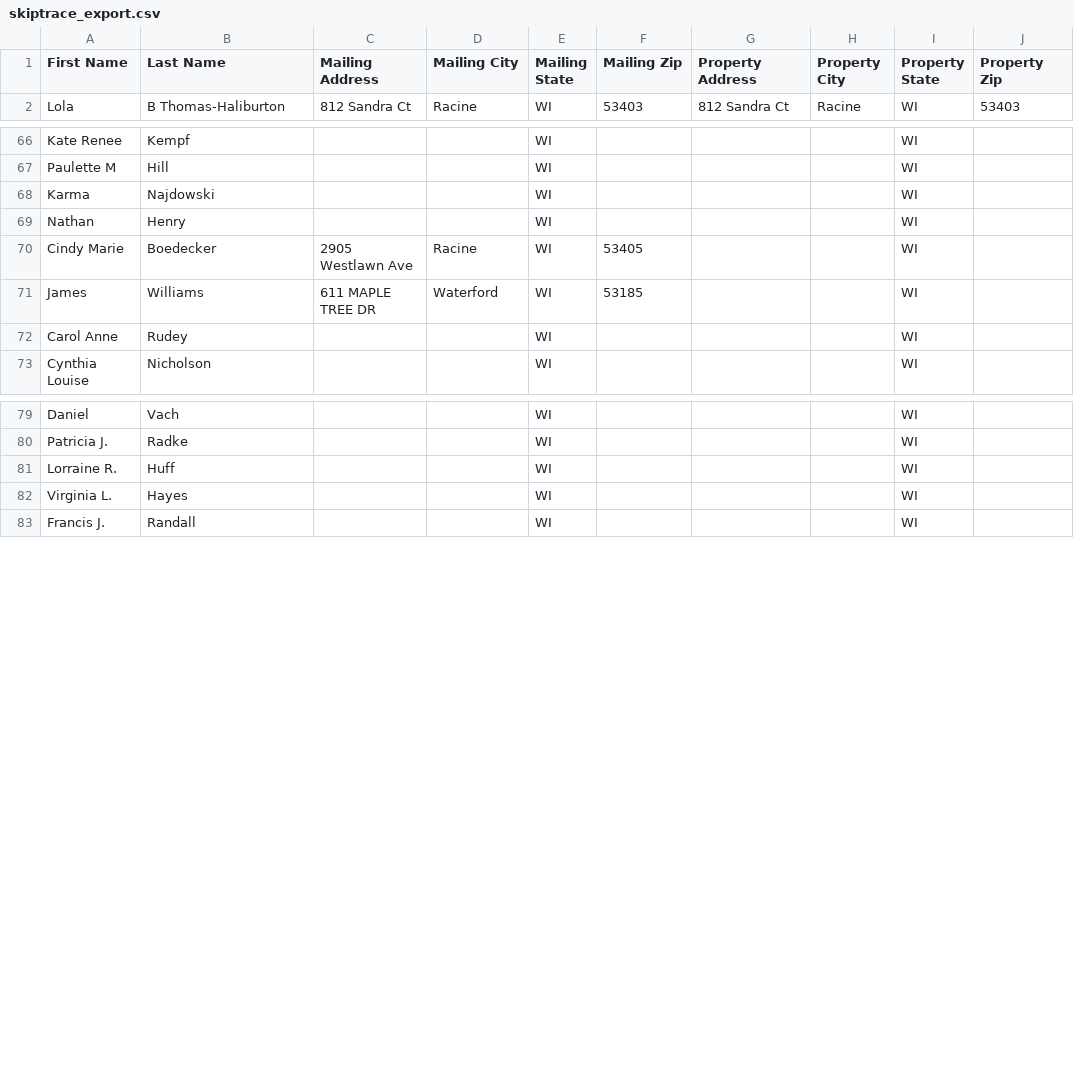
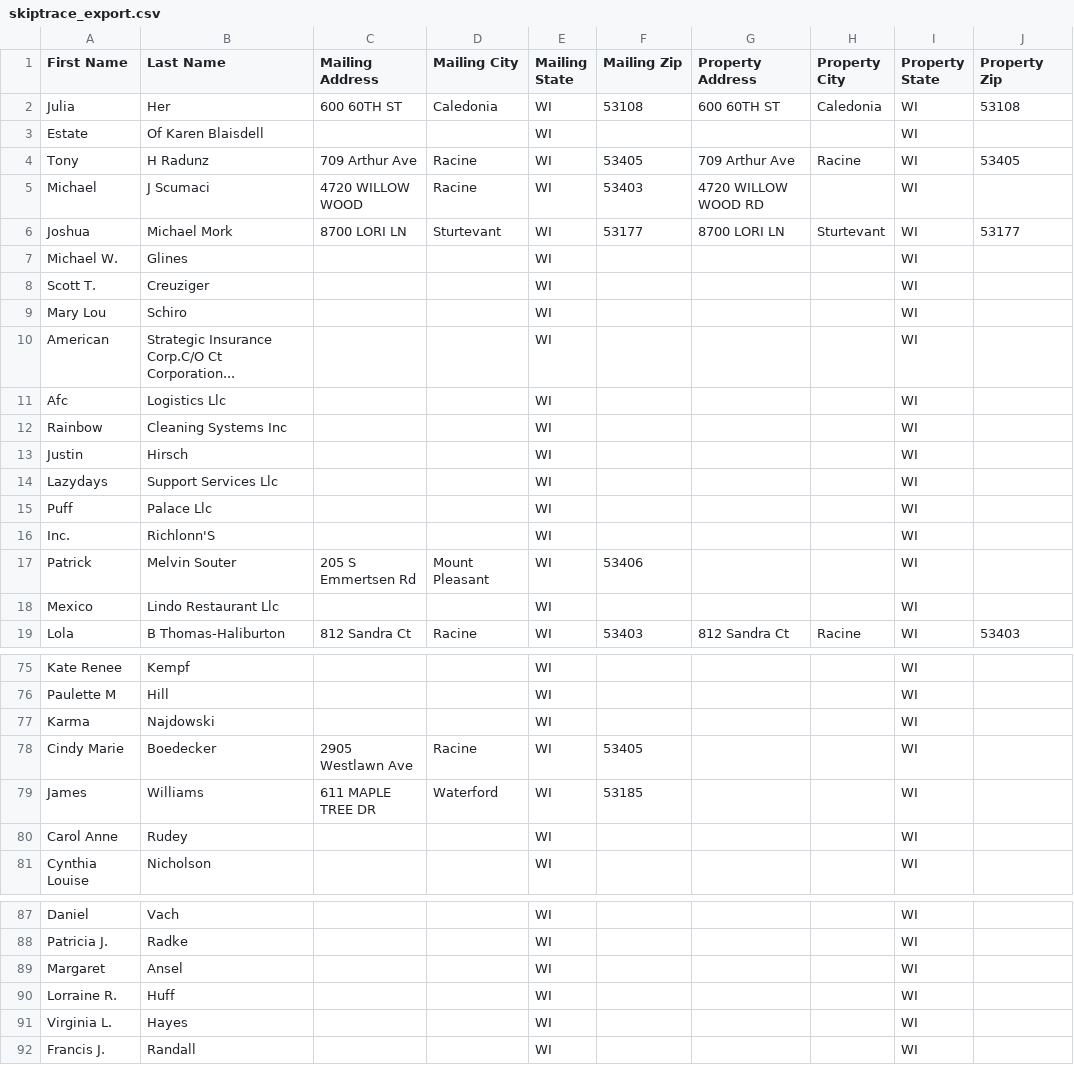
Before and after one commit to Sellmyhousefast247/Racine-leads, a CSV file: data/skiptrace_export.csv, drawn as a sheet; only a part is shown, gaps mark what is left out; the diff covers the shown part only.

```diff
--- a/data/skiptrace_export.csv
+++ b/data/skiptrace_export.csv
@@ -1,2 +1,19 @@
 First Name,Last Name,Mailing Address,Mailing City,Mailing State,Mailing Zip,Property Address,Property City,Property State,Property Zip
+Julia,Her,600 60TH ST,Caledonia,WI,53108,600 60TH ST,Caledonia,WI,53108
+Estate,Of Karen Blaisdell,,,WI,,,,WI,
+Tony,H Radunz,709 Arthur Ave,Racine,WI,53405,709 Arthur Ave,Racine,WI,53405
+Michael,J Scumaci,4720 WILLOW WOOD,Racine,WI,53403,4720 WILLOW WOOD RD,,WI,
+Joshua,Michael Mork,8700 LORI LN,Sturtevant,WI,53177,8700 LORI LN,Sturtevant,WI,53177
+Michael W.,Glines,,,WI,,,,WI,
+Scott T.,Creuziger,,,WI,,,,WI,
+Mary Lou,Schiro,,,WI,,,,WI,
+American,Strategic Insurance Corp.C/O Ct Corporation...,,,WI,,,,WI,
+Afc,Logistics Llc,,,WI,,,,WI,
+Rainbow,Cleaning Systems Inc,,,WI,,,,WI,
+Justin,Hirsch,,,WI,,,,WI,
+Lazydays,Support Services Llc,,,WI,,,,WI,
+Puff,Palace Llc,,,WI,,,,WI,
+Inc.,Richlonn'S,,,WI,,,,WI,
+Patrick,Melvin Souter,205 S Emmertsen Rd,Mount Pleasant,WI,53406,,,WI,
+Mexico,Lindo Restaurant Llc,,,WI,,,,WI,
 Lola,B Thomas-Haliburton,812 Sandra Ct,Racine,WI,53403,812 Sandra Ct,Racine,WI,53403
@@ -68,3 +77,2 @@ Paulette M,Hill,,,WI,,,,WI,
 Karma,Najdowski,,,WI,,,,WI,
-Nathan,Henry,,,WI,,,,WI,
 Cindy Marie,Boedecker,2905 Westlawn Ave,Racine,WI,53405,,,WI,
@@ -80,2 +88,3 @@ Daniel,Vach,,,WI,,,,WI,
 Patricia J.,Radke,,,WI,,,,WI,
+Margaret,Ansel,,,WI,,,,WI,
 Lorraine R.,Huff,,,WI,,,,WI,
```
Also changed, not shown: 1 added row, 10 removed rows, 12 moved rows and 12 edited cells elsewhere in this file, data/ghl_export.csv, 3 other files.
